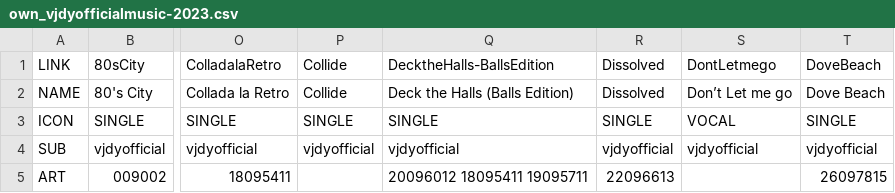
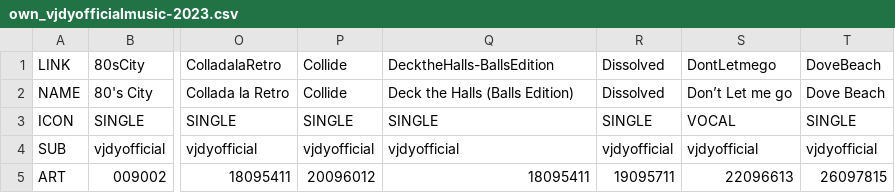
Before and after one commit to vjdyofficial/MusicStore, a CSV file: ContentLists/own_vjdyofficialmusic-2023.csv, drawn as a sheet; only a part is shown, gaps mark what is left out; the diff names each change by its address in the sheet, - before the commit and + after, or states it on an @@ line.

```diff
--- a/ContentLists/own_vjdyofficialmusic-2023.csv
+++ b/ContentLists/own_vjdyofficialmusic-2023.csv
-P5: (empty)
+P5: 20096012
-Q5: 20096012 18095411 19095711
+Q5: 18095411
-R5: 22096613
+R5: 19095711
-S5: (empty)
+S5: 22096613
```
Also changed, not shown: 3 other files.
